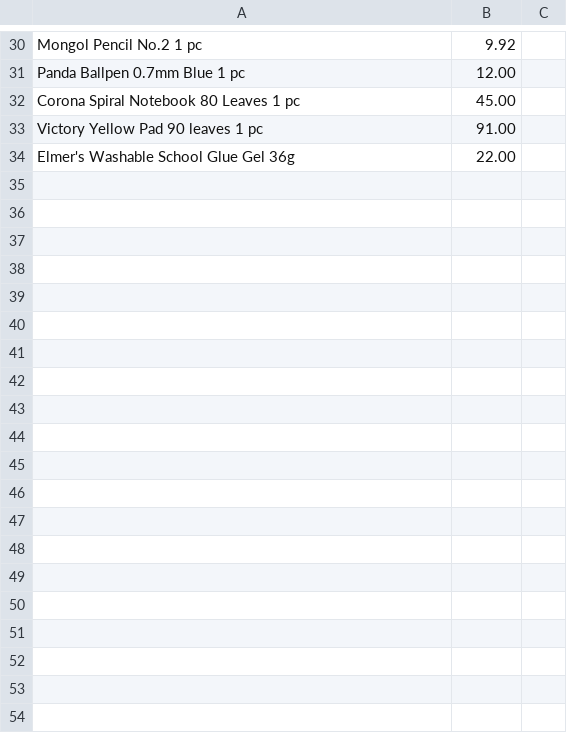
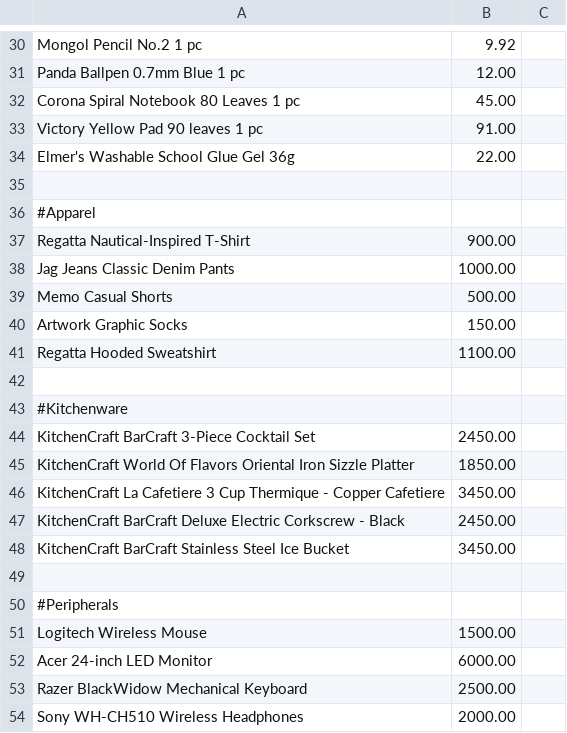
Before and after one commit to mintyZer0/CC3-Case-Study, a CSV file: products.csv, drawn as a sheet; only a part is shown, gaps mark what is left out; the diff covers the shown part only.

Commit message:
Appended the new list of products to products.csv

```diff
--- a/products.csv
+++ b/products.csv
@@ -34 +34,21 @@ Victory Yellow Pad 90 leaves 1 pc, 91.00
 Elmer's Washable School Glue Gel 36g, 22.00
+
+#Apparel
+  Regatta Nautical-Inspired T-Shirt, 900.00
+  Jag Jeans Classic Denim Pants, 1000.00
+  Memo Casual Shorts, 500.00
+  Artwork Graphic Socks, 150.00
+  Regatta Hooded Sweatshirt, 1100.00
+
+#Kitchenware
+  KitchenCraft BarCraft 3-Piece Cocktail Set, 2450.00
+  KitchenCraft World Of Flavors Oriental Iron Sizzle Platter, 1850.00
+  KitchenCraft La Cafetiere 3 Cup Thermique - Copper Cafetiere, 3450.00
+  KitchenCraft BarCraft Deluxe Electric Corkscrew - Black, 2450.00
+  KitchenCraft BarCraft Stainless Steel Ice Bucket, 3450.00
+
+#Peripherals
+  Logitech Wireless Mouse, 1500.00
+  Acer 24-inch LED Monitor, 6000.00
+  Razer BlackWidow Mechanical Keyboard, 2500.00
+  Sony WH-CH510 Wireless Headphones, 2000.00
```
Also changed, not shown: 15 added rows elsewhere in this file, 1 other file.
